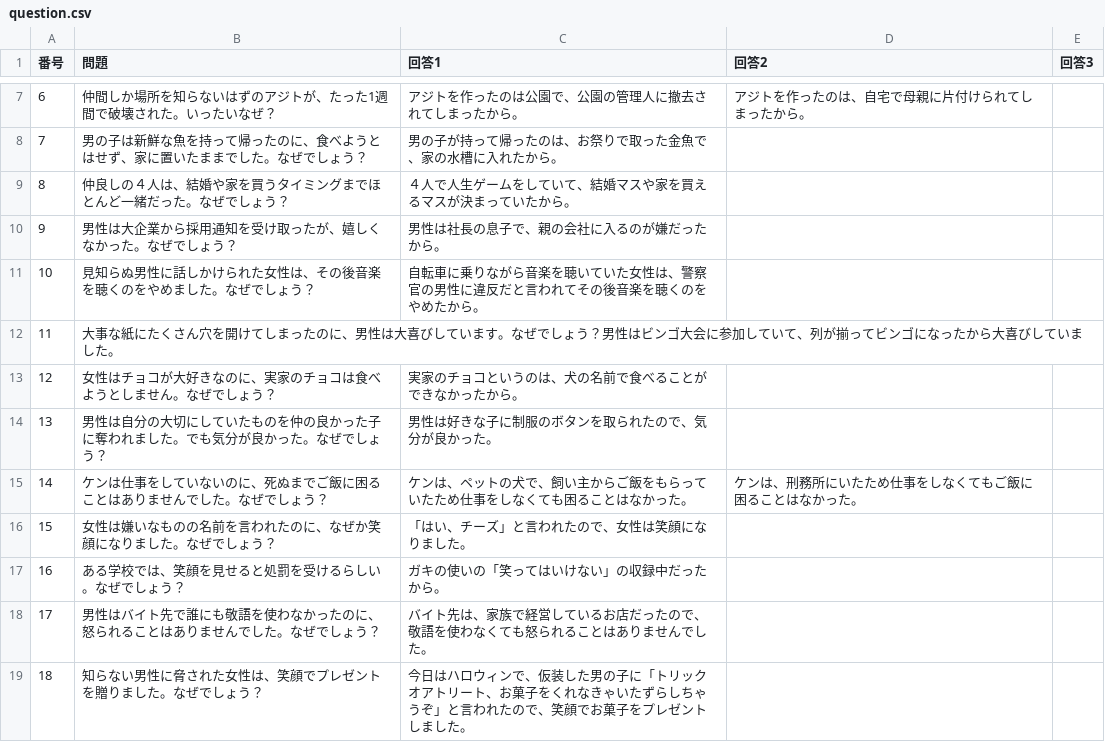
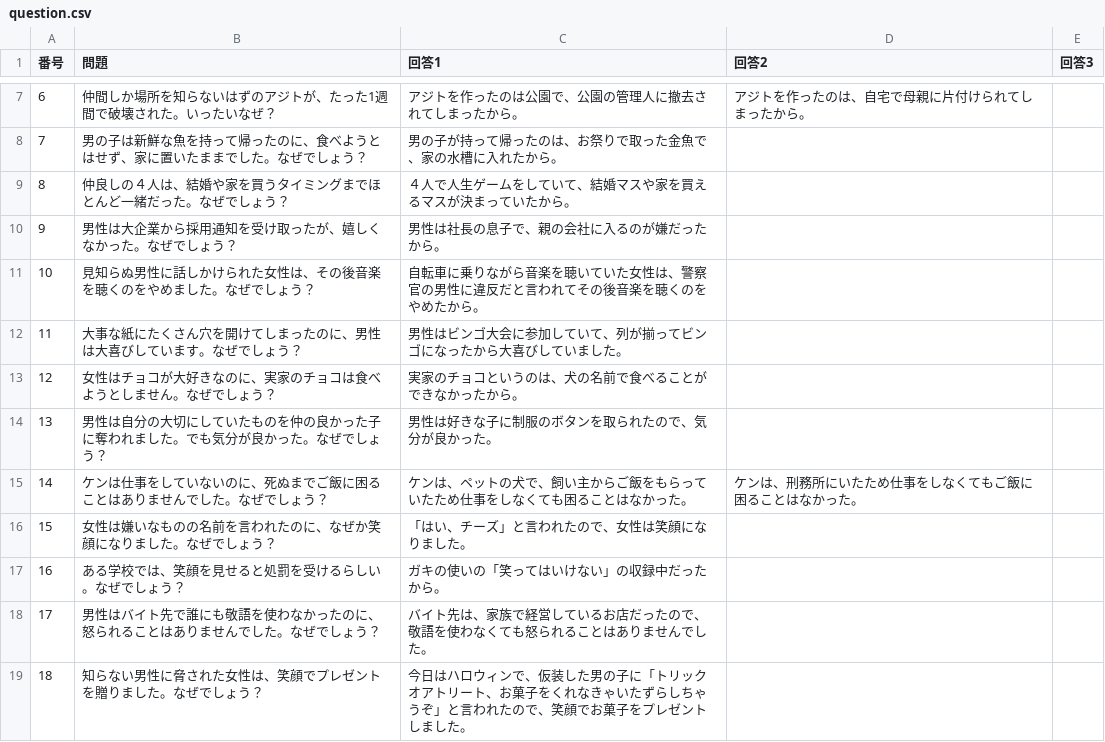
Before and after one commit to jinta-shimo02/lateral_thinking_app, a CSV file: lib/questions/question.csv, drawn as a sheet; only a part is shown, gaps mark what is left out.

```diff
--- a/lib/questions/question.csv
+++ b/lib/questions/question.csv
@@ -11,3 +11,3 @@
 10,見知らぬ男性に話しかけられた女性は、その後音楽を聴くのをやめました。なぜでしょう？,自転車に乗りながら音楽を聴いていた女性は、警察官の男性に違反だと言われてその後音楽を聴くのをやめたから。
-11,大事な紙にたくさん穴を開けてしまったのに、男性は大喜びしています。なぜでしょう？男性はビンゴ大会に参加していて、列が揃ってビンゴになったから大喜びしていました。
+11,大事な紙にたくさん穴を開けてしまったのに、男性は大喜びしています。なぜでしょう？,男性はビンゴ大会に参加していて、列が揃ってビンゴになったから大喜びしていました。
 12,女性はチョコが大好きなのに、実家のチョコは食べようとしません。なぜでしょう？,実家のチョコというのは、犬の名前で食べることができなかったから。
```
Also changed, not shown: 7 other files.
